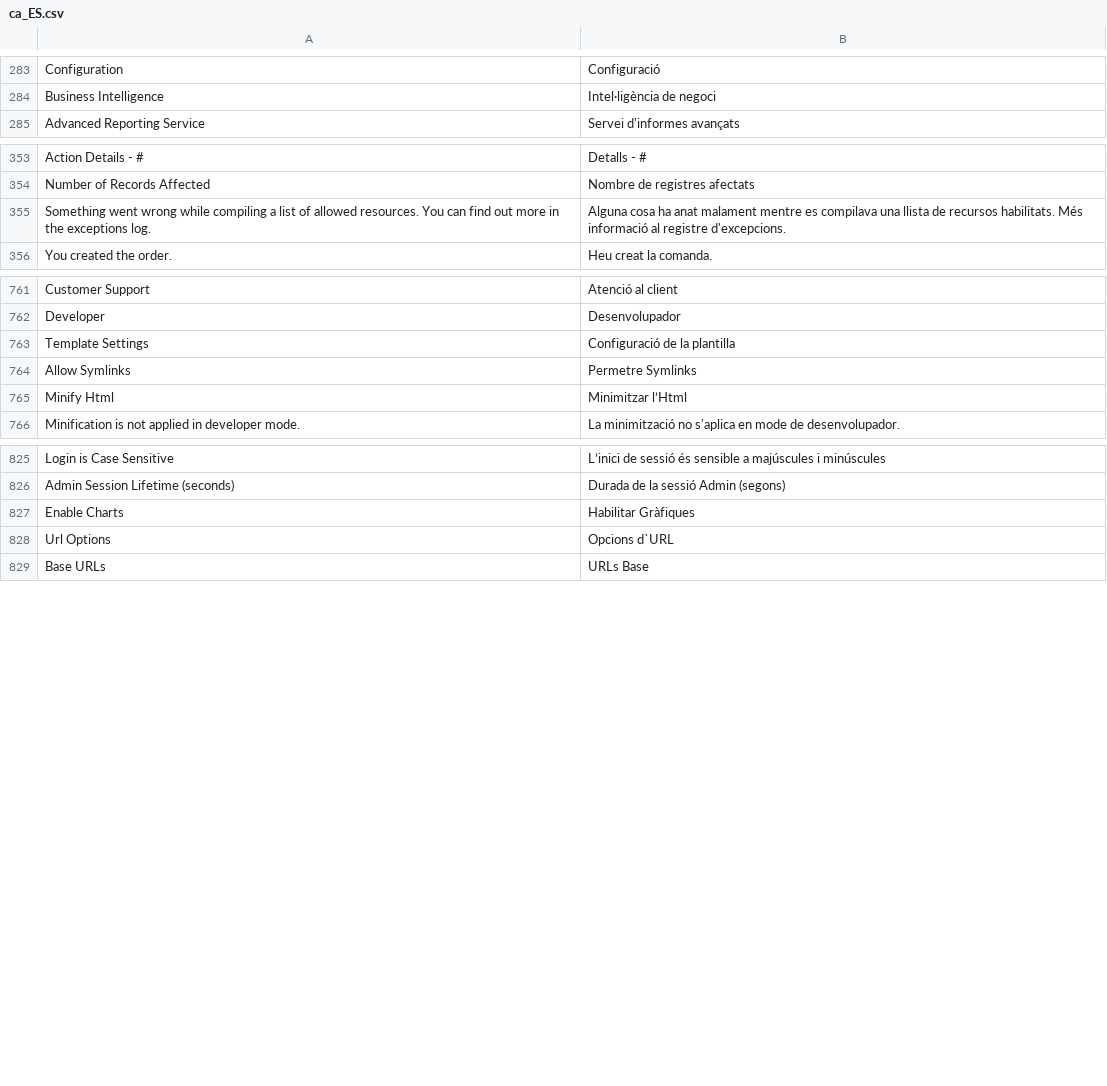
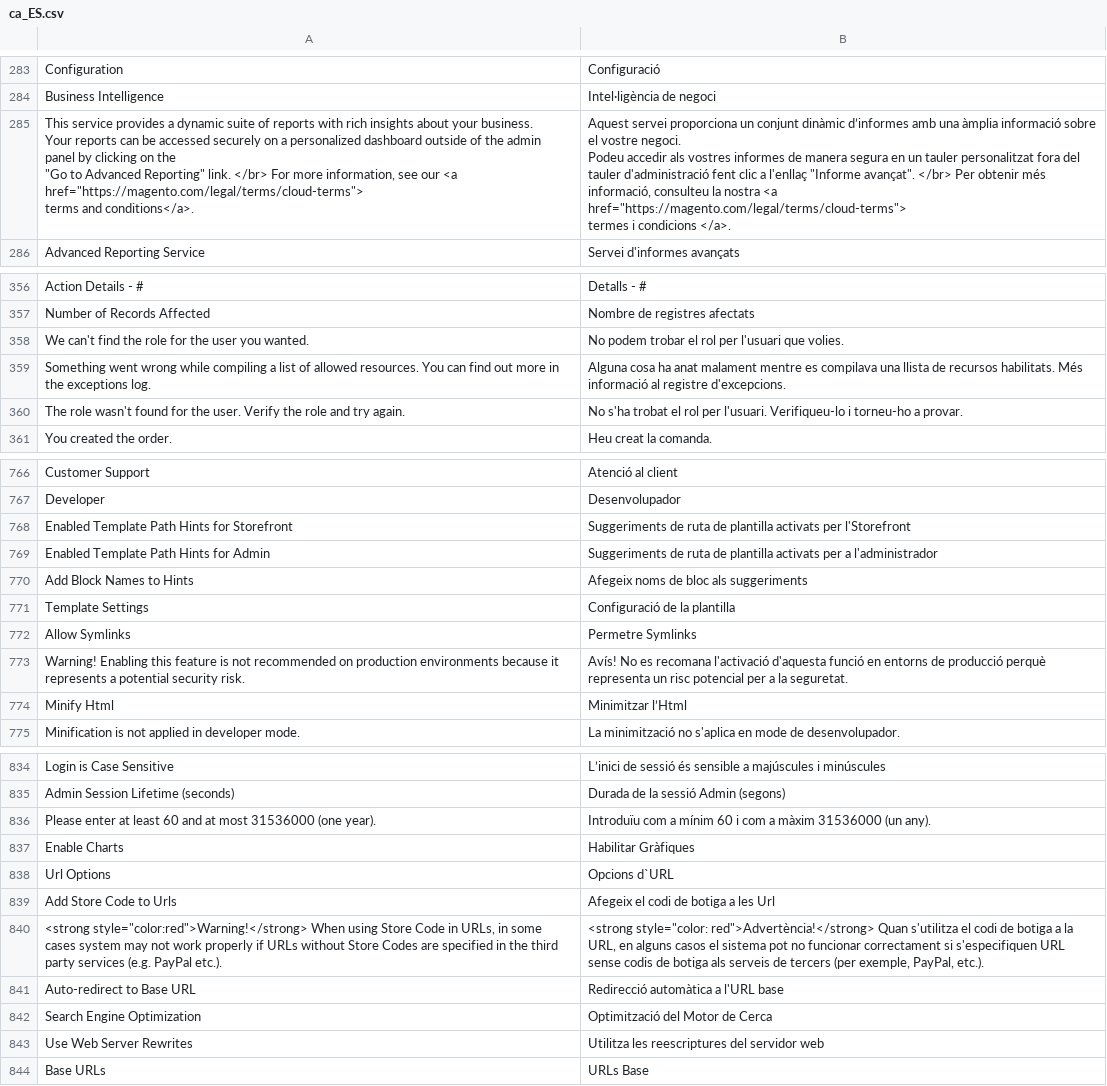
Before and after one commit to magento-l10n/language-ca_ES, a CSV file: ca_ES.csv, drawn as a sheet; only a part is shown, gaps mark what is left out; ↵ is a line break in a cell; the diff covers the shown part only; the diff names each change by its address in the sheet, - before the commit and + after, or states it on an @@ line.

Commit message:
Updating translations from Crowdin.

```diff
--- a/ca_ES.csv
+++ b/ca_ES.csv
+row 285: This service provides a dynamic suite of reports with rich insights about your business. ↵ Your reports can be accessed securely on a personalized dashboard outside of the admin panel by clicking on the ↵ "Go to Advanced Reporting" link. </br> For more information, see our <a href="https://magento.com/legal/terms/cloud-terms"> ↵ terms and conditions</a>. | Aquest servei proporciona un conjunt dinàmic d’informes amb una àmplia informació sobre el vostre negoci. ↵ Podeu accedir als vostres informes de manera segura en un tauler personalitzat fora del tauler d'administració fent clic a l'enllaç "Informe avançat". </br> Per obtenir més informació, consulteu la nostra <a href="https://magento.com/legal/terms/cloud-terms"> ↵ termes i condicions </a>.
+row 358: We can't find the role for the user you wanted. | No podem trobar el rol per l'usuari que volies.
+row 360: The role wasn't found for the user. Verify the role and try again. | No s'ha trobat el rol per l'usuari. Verifiqueu-lo i torneu-ho a provar.
+row 768: Enabled Template Path Hints for Storefront | Suggeriments de ruta de plantilla activats per l'Storefront
+row 769: Enabled Template Path Hints for Admin | Suggeriments de ruta de plantilla activats per a l'administrador
+row 770: Add Block Names to Hints | Afegeix noms de bloc als suggeriments
+row 773: Warning! Enabling this feature is not recommended on production environments because it represents a potential security risk. | Avís! No es recomana l'activació d'aquesta funció en entorns de producció perquè representa un risc potencial per a la seguretat.
+row 836: Please enter at least 60 and at most 31536000 (one year). | Introduïu com a mínim 60 i com a màxim 31536000 (un any).
+row 839: Add Store Code to Urls | Afegeix el codi de botiga a les Url
+row 840: <strong style="color:red">Warning!</strong> When using Store Code in URLs, in some cases system may not work properly if URLs without Store Codes are specified in the third party services (e.g. PayPal etc.). | <strong style="color: red">Advertència!</strong> Quan s'utilitza el codi de botiga a la URL, en alguns casos el sistema pot no funcionar correctament si s'especifiquen URL sense codis de botiga als serveis de tercers (per exemple, PayPal, etc.).
+row 841: Auto-redirect to Base URL | Redirecció automàtica a l'URL base
+row 842: Search Engine Optimization | Optimització del Motor de Cerca
+row 843: Use Web Server Rewrites | Utilitza les reescriptures del servidor web
```
Also changed, not shown: 2 added rows and 1 edited cell elsewhere in this file, 1 other file.
